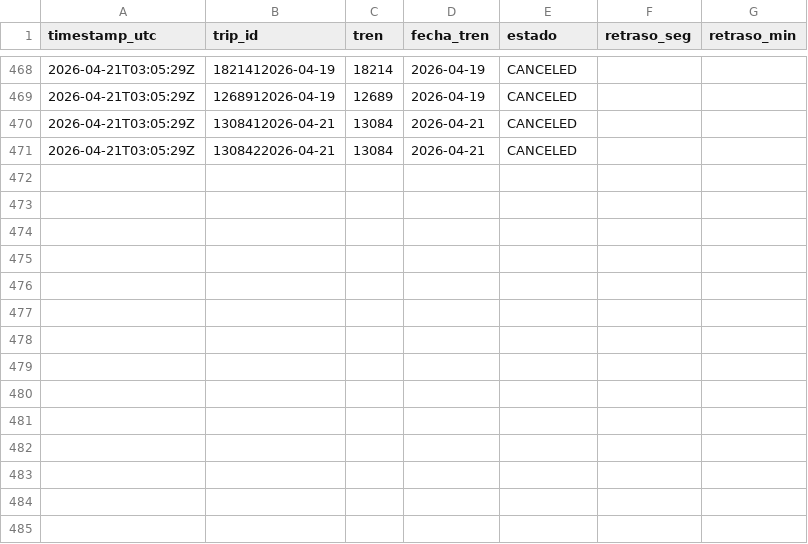
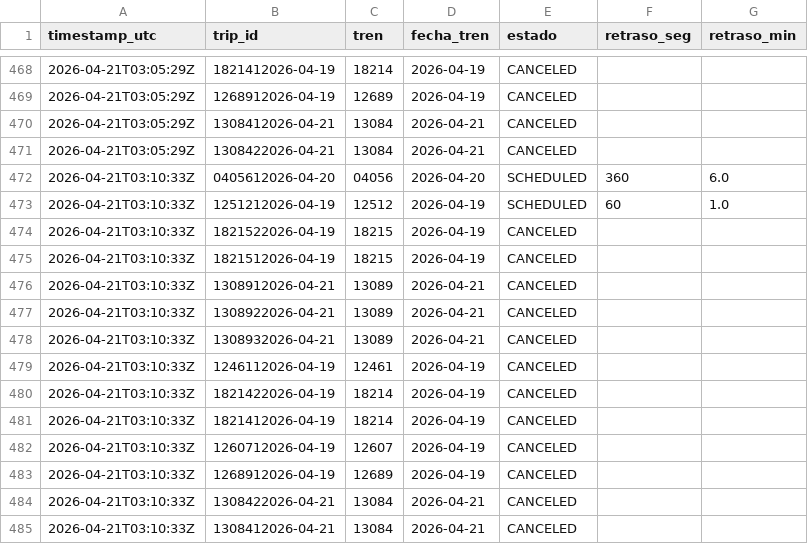
Before and after one commit to josernalist/renfe-gtfsrt, a CSV file: data/2026/04/gtfsrt-2026-04-21.csv, drawn as a sheet; only a part is shown, gaps mark what is left out.

```diff
--- a/data/2026/04/gtfsrt-2026-04-21.csv
+++ b/data/2026/04/gtfsrt-2026-04-21.csv
@@ -471 +471,15 @@ timestamp_utc,trip_id,tren,fecha_tren,estado,retraso_seg,retraso_min
 2026-04-21T03:05:29Z,1308422026-04-21,13084,2026-04-21,CANCELED,,
+2026-04-21T03:10:33Z,0405612026-04-20,04056,2026-04-20,SCHEDULED,360,6.0
+2026-04-21T03:10:33Z,1251212026-04-19,12512,2026-04-19,SCHEDULED,60,1.0
+2026-04-21T03:10:33Z,1821522026-04-19,18215,2026-04-19,CANCELED,,
+2026-04-21T03:10:33Z,1821512026-04-19,18215,2026-04-19,CANCELED,,
+2026-04-21T03:10:33Z,1308912026-04-21,13089,2026-04-21,CANCELED,,
+2026-04-21T03:10:33Z,1308922026-04-21,13089,2026-04-21,CANCELED,,
+2026-04-21T03:10:33Z,1308932026-04-21,13089,2026-04-21,CANCELED,,
+2026-04-21T03:10:33Z,1246112026-04-19,12461,2026-04-19,CANCELED,,
+2026-04-21T03:10:33Z,1821422026-04-19,18214,2026-04-19,CANCELED,,
+2026-04-21T03:10:33Z,1821412026-04-19,18214,2026-04-19,CANCELED,,
+2026-04-21T03:10:33Z,1260712026-04-19,12607,2026-04-19,CANCELED,,
+2026-04-21T03:10:33Z,1268912026-04-19,12689,2026-04-19,CANCELED,,
+2026-04-21T03:10:33Z,1308422026-04-21,13084,2026-04-21,CANCELED,,
+2026-04-21T03:10:33Z,1308412026-04-21,13084,2026-04-21,CANCELED,,
```
